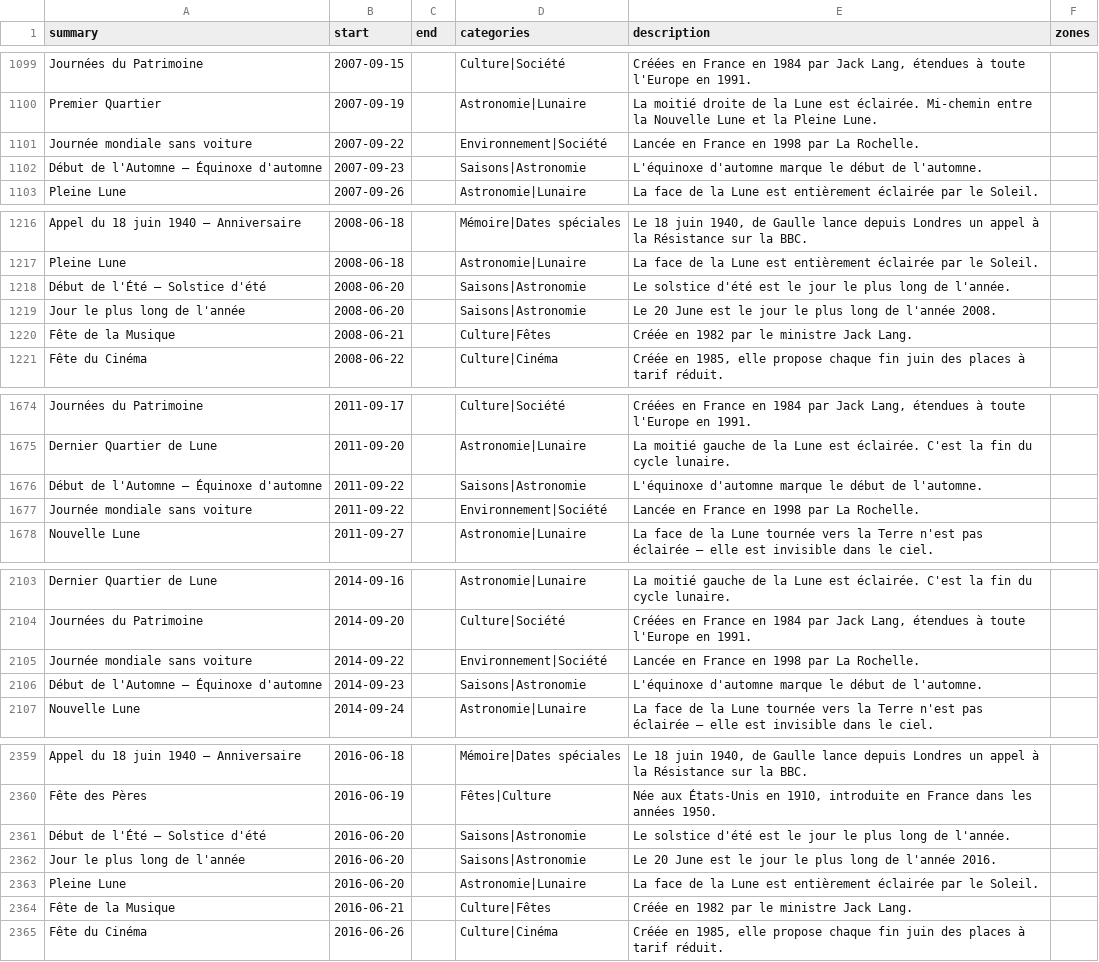
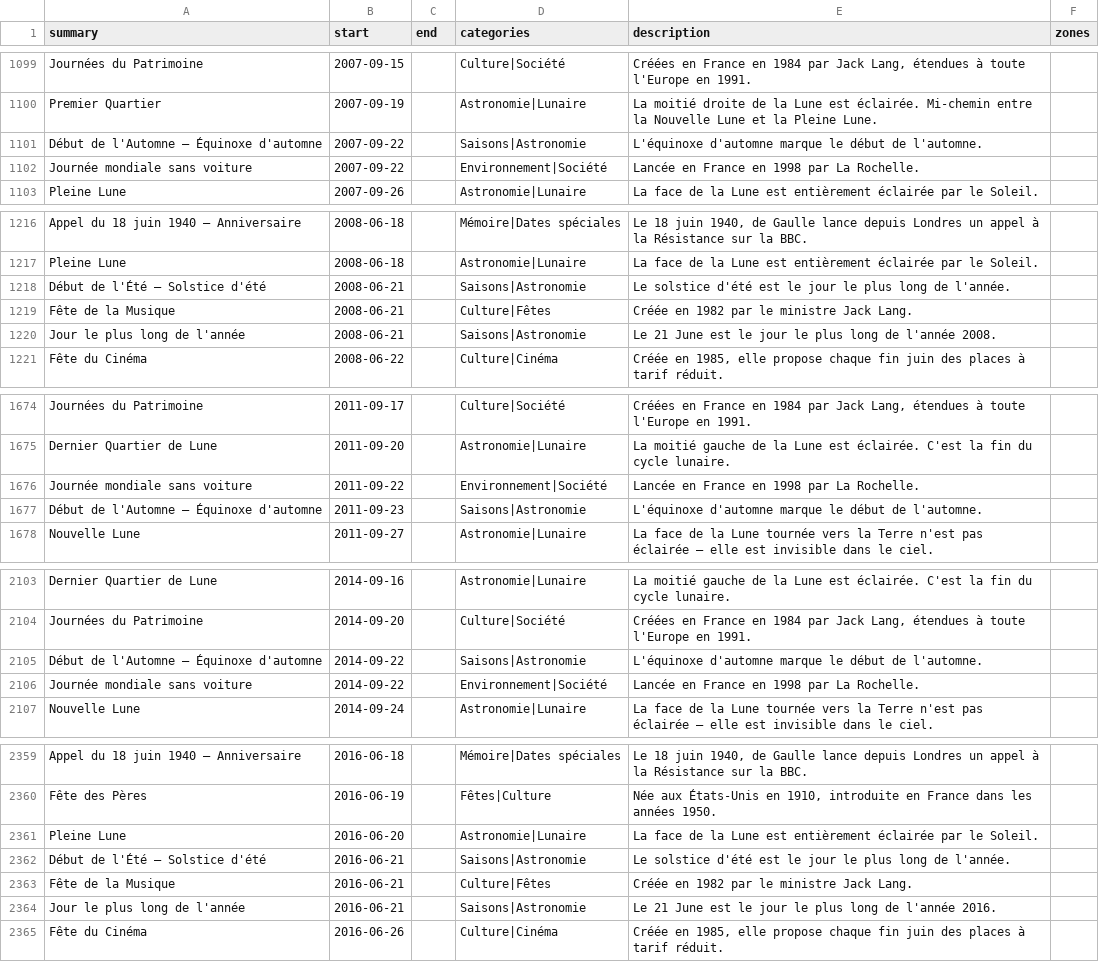
Before and after one commit to TiboTsr/calendrier-france-ics, a CSV file: calendrier.csv, drawn as a sheet; only a part is shown, gaps mark what is left out; the diff covers the shown part only.

```diff
--- a/calendrier.csv
+++ b/calendrier.csv
@@ -1100,4 +1100,4 @@ Journées du Patrimoine,2007-09-15,,Culture|Société,"Créées en France en 198
 Premier Quartier,2007-09-19,,Astronomie|Lunaire,La moitié droite de la Lune est éclairée. Mi-chemin entre la Nouvelle Lune et la Pleine Lune.,
+Début de l'Automne — Équinoxe d'automne,2007-09-22,,Saisons|Astronomie,L'équinoxe d'automne marque le début de l'automne.,
 Journée mondiale sans voiture,2007-09-22,,Environnement|Société,Lancée en France en 1998 par La Rochelle.,
-Début de l'Automne — Équinoxe d'automne,2007-09-23,,Saisons|Astronomie,L'équinoxe d'automne marque le début de l'automne.,
 Pleine Lune,2007-09-26,,Astronomie|Lunaire,La face de la Lune est entièrement éclairée par le Soleil.,
@@ -1217,5 +1217,5 @@ Appel du 18 juin 1940 — Anniversaire,2008-06-18,,Mémoire|Dates spéciales,"Le
 Pleine Lune,2008-06-18,,Astronomie|Lunaire,La face de la Lune est entièrement éclairée par le Soleil.,
-Début de l'Été — Solstice d'été,2008-06-20,,Saisons|Astronomie,Le solstice d'été est le jour le plus long de l'année.,
-Jour le plus long de l'année,2008-06-20,,Saisons|Astronomie,Le 20 June est le jour le plus long de l'année 2008.,
+Début de l'Été — Solstice d'été,2008-06-21,,Saisons|Astronomie,Le solstice d'été est le jour le plus long de l'année.,
 Fête de la Musique,2008-06-21,,Culture|Fêtes,Créée en 1982 par le ministre Jack Lang.,
+Jour le plus long de l'année,2008-06-21,,Saisons|Astronomie,Le 21 June est le jour le plus long de l'année 2008.,
 Fête du Cinéma,2008-06-22,,Culture|Cinéma,"Créée en 1985, elle propose chaque fin juin des places à tarif réduit.",
@@ -1675,4 +1675,4 @@ Journées du Patrimoine,2011-09-17,,Culture|Société,"Créées en France en 198
 Dernier Quartier de Lune,2011-09-20,,Astronomie|Lunaire,La moitié gauche de la Lune est éclairée. C'est la fin du cycle lunaire.,
-Début de l'Automne — Équinoxe d'automne,2011-09-22,,Saisons|Astronomie,L'équinoxe d'automne marque le début de l'automne.,
 Journée mondiale sans voiture,2011-09-22,,Environnement|Société,Lancée en France en 1998 par La Rochelle.,
+Début de l'Automne — Équinoxe d'automne,2011-09-23,,Saisons|Astronomie,L'équinoxe d'automne marque le début de l'automne.,
 Nouvelle Lune,2011-09-27,,Astronomie|Lunaire,La face de la Lune tournée vers la Terre n'est pas éclairée — elle est invisible dans le ciel.,
@@ -2104,4 +2104,4 @@ Dernier Quartier de Lune,2014-09-16,,Astronomie|Lunaire,La moitié gauche de la
 Journées du Patrimoine,2014-09-20,,Culture|Société,"Créées en France en 1984 par Jack Lang, étendues à toute l'Europe en 1991.",
+Début de l'Automne — Équinoxe d'automne,2014-09-22,,Saisons|Astronomie,L'équinoxe d'automne marque le début de l'automne.,
 Journée mondiale sans voiture,2014-09-22,,Environnement|Société,Lancée en France en 1998 par La Rochelle.,
-Début de l'Automne — Équinoxe d'automne,2014-09-23,,Saisons|Astronomie,L'équinoxe d'automne marque le début de l'automne.,
 Nouvelle Lune,2014-09-24,,Astronomie|Lunaire,La face de la Lune tournée vers la Terre n'est pas éclairée — elle est invisible dans le ciel.,
@@ -2360,6 +2360,6 @@ Appel du 18 juin 1940 — Anniversaire,2016-06-18,,Mémoire|Dates spéciales,"Le
 Fête des Pères,2016-06-19,,Fêtes|Culture,"Née aux États-Unis en 1910, introduite en France dans les années 1950.",
-Début de l'Été — Solstice d'été,2016-06-20,,Saisons|Astronomie,Le solstice d'été est le jour le plus long de l'année.,
-Jour le plus long de l'année,2016-06-20,,Saisons|Astronomie,Le 20 June est le jour le plus long de l'année 2016.,
 Pleine Lune,2016-06-20,,Astronomie|Lunaire,La face de la Lune est entièrement éclairée par le Soleil.,
+Début de l'Été — Solstice d'été,2016-06-21,,Saisons|Astronomie,Le solstice d'été est le jour le plus long de l'année.,
 Fête de la Musique,2016-06-21,,Culture|Fêtes,Créée en 1982 par le ministre Jack Lang.,
+Jour le plus long de l'année,2016-06-21,,Saisons|Astronomie,Le 21 June est le jour le plus long de l'année 2016.,
 Fête du Cinéma,2016-06-26,,Culture|Cinéma,"Créée en 1985, elle propose chaque fin juin des places à tarif réduit.",
```
Also changed, not shown: 1 added row, 1 removed row and 10 edited cells elsewhere in this file, 12 other files.
